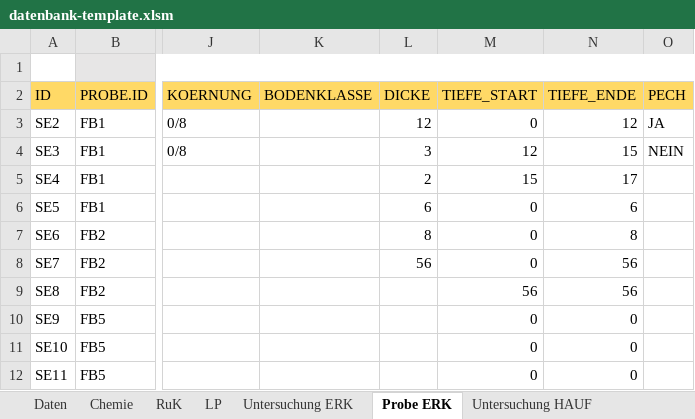
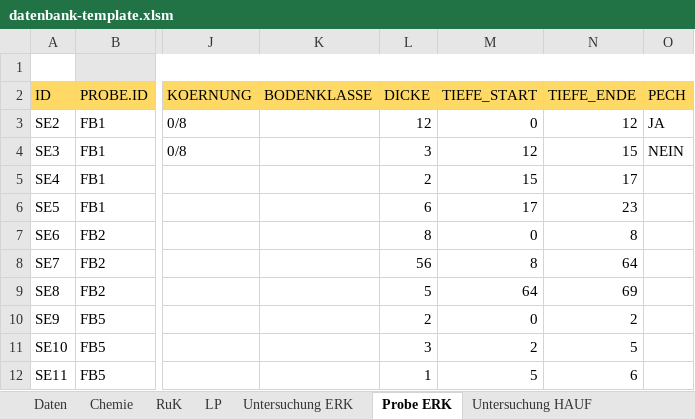
Before and after one commit to mkuenzl/sbt-generator, an Excel workbook: resources/datenbank-template.xlsm, sheet Probe ERK, drawn as a sheet; only a part is shown, gaps mark what is left out; values as stored, in another font and other column widths than the file's, no borders; charts and pictures and table styles not drawn; the diff names each change by its address in the sheet, - before the commit and + after, or states it on an @@ line.

Commit message:
Adjusted the datenbank-template.xlsm:
SHEET: Probe ERK
COLUMN: TIEFE_ENDE

Adds the TIEFE_ENDE of the previous Row to the current DICKE if the previous row has the same PROBE.ID

```diff
--- a/resources/datenbank-template.xlsm (sheet Probe ERK)
+++ b/resources/datenbank-template.xlsm (sheet Probe ERK)
-M6 (TIEFE_START): 0
+M6 (TIEFE_START): 17
-N6 (TIEFE_ENDE): 6
+N6 (TIEFE_ENDE): 23
-M8 (TIEFE_START): 0
+M8 (TIEFE_START): 8
-N8 (TIEFE_ENDE): 56
+N8 (TIEFE_ENDE): 64
-L9 (DICKE): (empty)
+L9 (DICKE): 5
-M9 (TIEFE_START): 56
+M9 (TIEFE_START): 64
-N9 (TIEFE_ENDE): 56
+N9 (TIEFE_ENDE): 69
-L10 (DICKE): (empty)
+L10 (DICKE): 2
-N10 (TIEFE_ENDE): 0
+N10 (TIEFE_ENDE): 2
-L11 (DICKE): (empty)
+L11 (DICKE): 3
-M11 (TIEFE_START): 0
+M11 (TIEFE_START): 2
-N11 (TIEFE_ENDE): 0
+N11 (TIEFE_ENDE): 5
-L12 (DICKE): (empty)
+L12 (DICKE): 1
-M12 (TIEFE_START): 0
+M12 (TIEFE_START): 5
-N12 (TIEFE_ENDE): 0
+N12 (TIEFE_ENDE): 6
```
Also changed, not shown: formulas that keep their value, charts or pictures.
